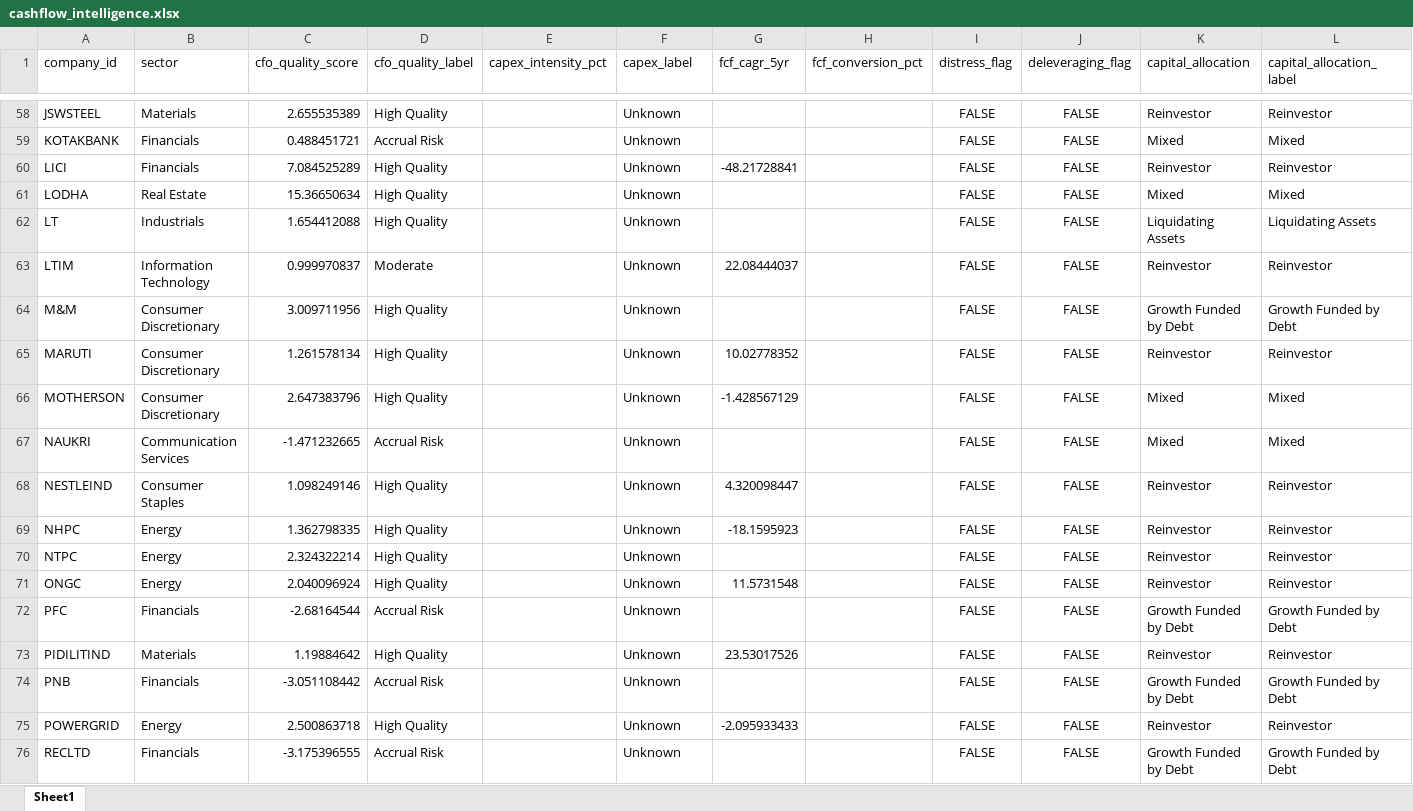
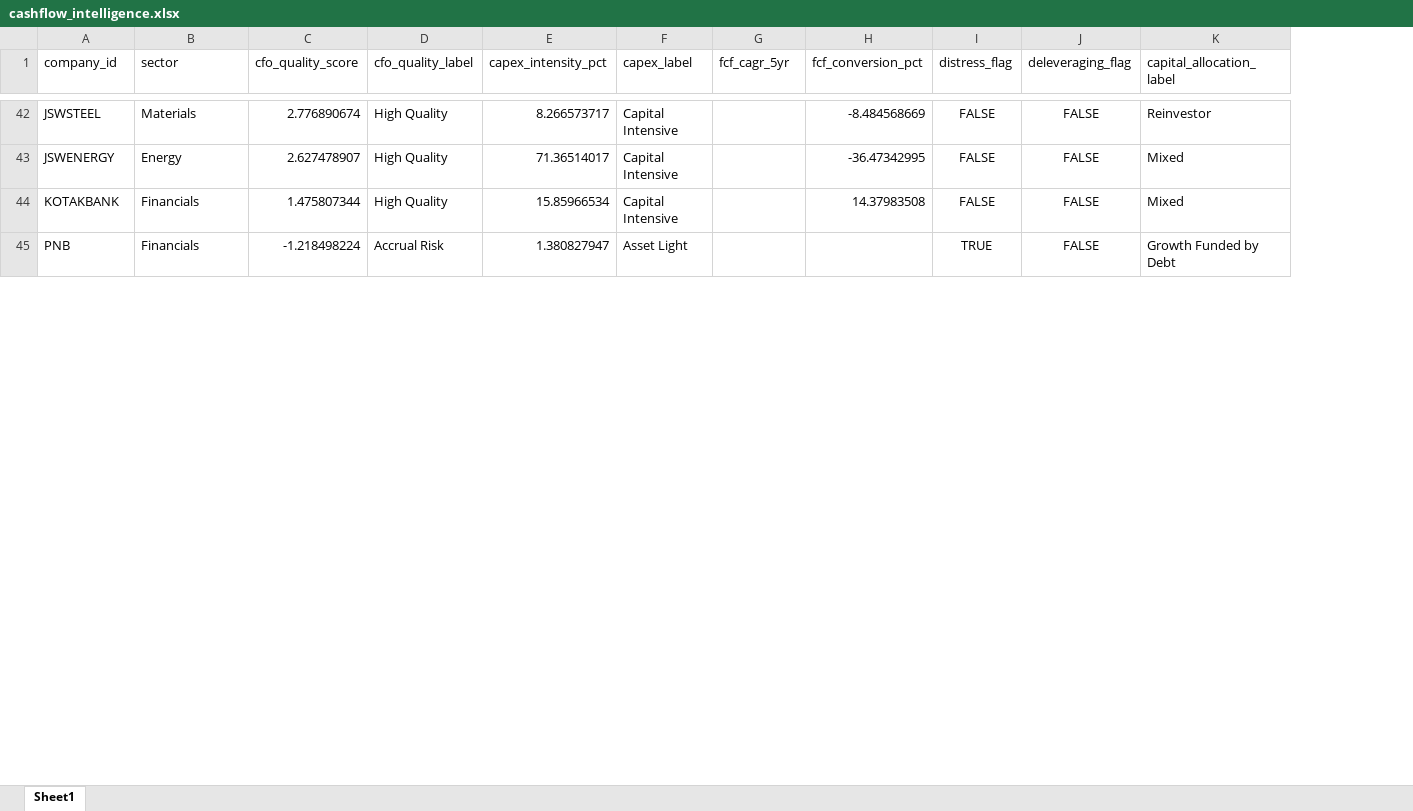
Before and after one commit to varshney-kanishka/Nifty100_Project, an Excel workbook: output/cashflow_intelligence.xlsx, sheet Sheet1, drawn as a sheet; only a part is shown, gaps mark what is left out; values as stored, in another font and other column widths than the file's, no borders; removed rows and columns are numbered as before the commit, all else as after; the diff covers the shown part only; the diff names each change by its address in the sheet, - before the commit and + after, or states it on an @@ line.

```diff
--- a/output/cashflow_intelligence.xlsx (sheet Sheet1)
+++ b/output/cashflow_intelligence.xlsx (sheet Sheet1)
-column K (capital_allocation), rows 58-59: Reinvestor | Mixed; row 74: Growth Funded by Debt
-C42 (cfo_quality_score): 2.655535389
+C42 (cfo_quality_score): 2.776890674
-E42 (capex_intensity_pct): (empty)
+E42 (capex_intensity_pct): 8.266573717
-F42 (capex_label): Unknown
+F42 (capex_label): Capital Intensive
-H42 (fcf_conversion_pct): (empty)
+H42 (fcf_conversion_pct): -8.484568669
+row 43: JSWENERGY | Energy | 2.627478907 | High Quality | 71.36514017 | Capital Intensive |  | -36.47342995 | FALSE | FALSE | Mixed
-C44 (cfo_quality_score): 0.488451721
+C44 (cfo_quality_score): 1.475807344
-D44 (cfo_quality_label): Accrual Risk
+D44 (cfo_quality_label): High Quality
-E44 (capex_intensity_pct): (empty)
+E44 (capex_intensity_pct): 15.85966534
-F44 (capex_label): Unknown
+F44 (capex_label): Capital Intensive
-H44 (fcf_conversion_pct): (empty)
+H44 (fcf_conversion_pct): 14.37983508
-row 60: LICI | Financials | 7.084525289 | High Quality |  | Unknown | -48.21728841 |  | FALSE | FALSE | Reinvestor | Reinvestor
-row 61: LODHA | Real Estate | 15.36650634 | High Quality |  | Unknown |  |  | FALSE | FALSE | Mixed | Mixed
-row 62: LT | Industrials | 1.654412088 | High Quality |  | Unknown |  |  | FALSE | FALSE | Liquidating Assets | Liquidating Assets
-row 63: LTIM | Information Technology | 0.999970837 | Moderate |  | Unknown | 22.08444037 |  | FALSE | FALSE | Reinvestor | Reinvestor
-row 64: M&M | Consumer Discretionary | 3.009711956 | High Quality |  | Unknown |  |  | FALSE | FALSE | Growth Funded by Debt | Growth Funded by Debt
-row 65: MARUTI | Consumer Discretionary | 1.261578134 | High Quality |  | Unknown | 10.02778352 |  | FALSE | FALSE | Reinvestor | Reinvestor
-row 66: MOTHERSON | Consumer Discretionary | 2.647383796 | High Quality |  | Unknown | -1.428567129 |  | FALSE | FALSE | Mixed | Mixed
-row 67: NAUKRI | Communication Services | -1.471232665 | Accrual Risk |  | Unknown |  |  | FALSE | FALSE | Mixed | Mixed
-row 68: NESTLEIND | Consumer Staples | 1.098249146 | High Quality |  | Unknown | 4.320098447 |  | FALSE | FALSE | Reinvestor | Reinvestor
-row 69: NHPC | Energy | 1.362798335 | High Quality |  | Unknown | -18.1595923 |  | FALSE | FALSE | Reinvestor | Reinvestor
-row 70: NTPC | Energy | 2.324322214 | High Quality |  | Unknown |  |  | FALSE | FALSE | Reinvestor | Reinvestor
-row 71: ONGC | Energy | 2.040096924 | High Quality |  | Unknown | 11.5731548 |  | FALSE | FALSE | Reinvestor | Reinvestor
-row 72: PFC | Financials | -2.68164544 | Accrual Risk |  | Unknown |  |  | FALSE | FALSE | Growth Funded by Debt | Growth Funded by Debt
-row 73: PIDILITIND | Materials | 1.19884642 | High Quality |  | Unknown | 23.53017526 |  | FALSE | FALSE | Reinvestor | Reinvestor
-C45 (cfo_quality_score): -3.051108442
+C45 (cfo_quality_score): -1.218498224
-E45 (capex_intensity_pct): (empty)
+E45 (capex_intensity_pct): 1.380827947
-F45 (capex_label): Unknown
+F45 (capex_label): Asset Light
-I45 (distress_flag): FALSE
+I45 (distress_flag): TRUE
-row 75: POWERGRID | Energy | 2.500863718 | High Quality |  | Unknown | -2.095933433 |  | FALSE | FALSE | Reinvestor | Reinvestor
-row 76: RECLTD | Financials | -3.175396555 | Accrual Risk |  | Unknown |  |  | FALSE | FALSE | Growth Funded by Debt | Growth Funded by Debt
```
Also changed, not shown: 76 added rows, 61 removed rows and 48 edited cells elsewhere in this sheet, 1 other file.
